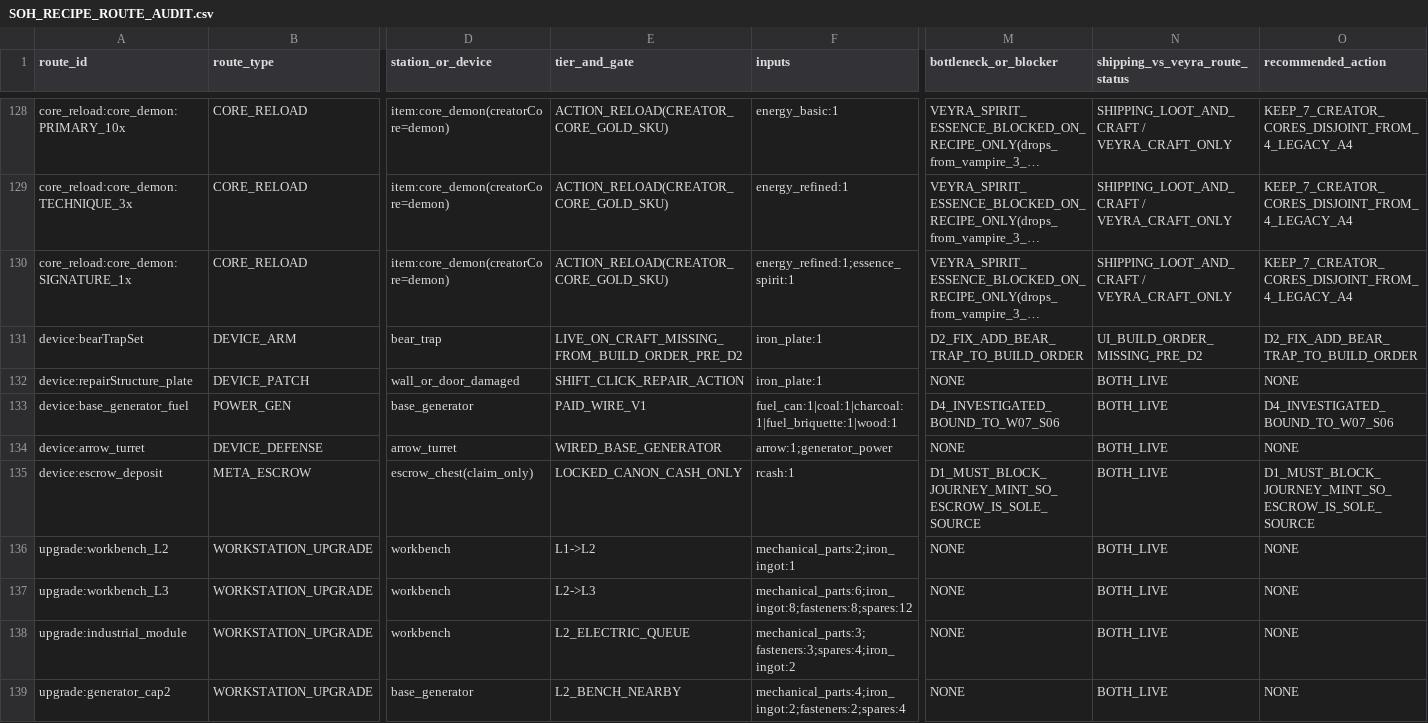
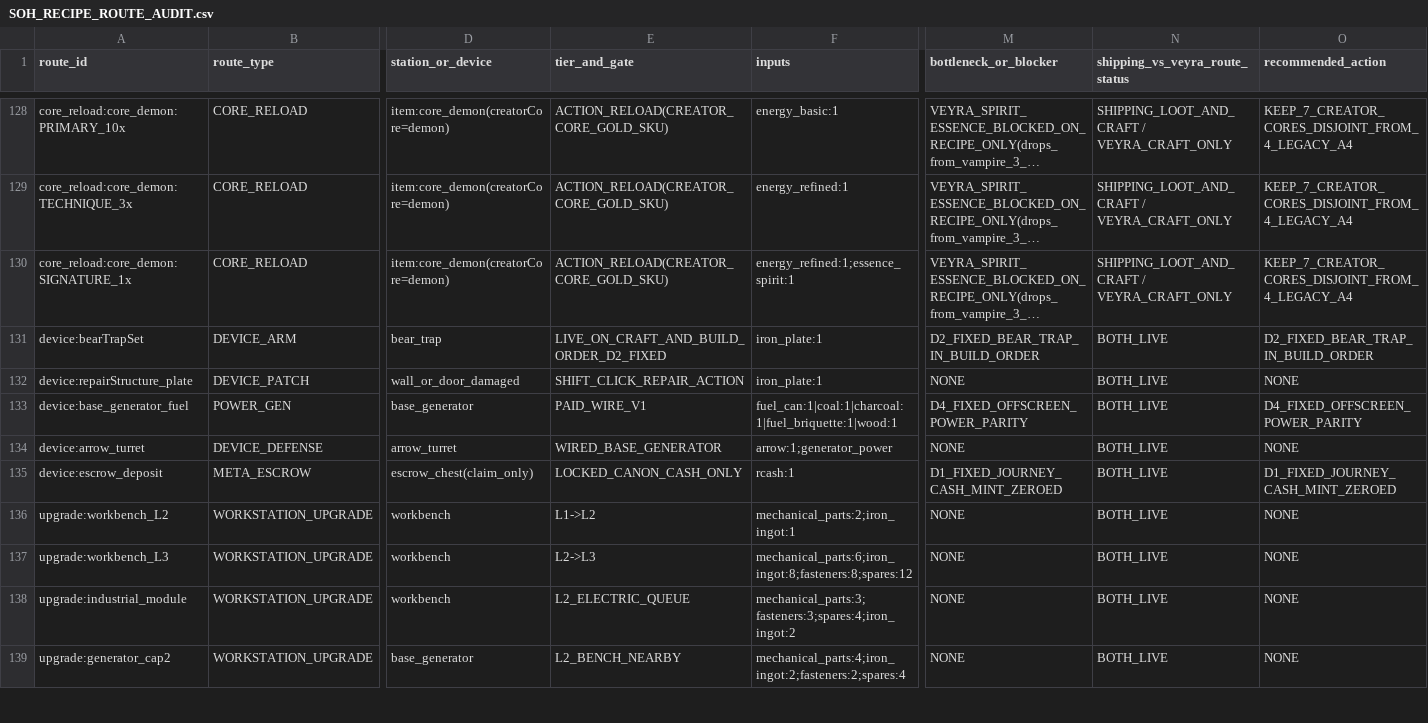
Before and after one commit to Khanh-glitch/Soul-of-Hero, a CSV file: web/reports/economic-network/SOH_RECIPE_ROUTE_AUDIT.csv, drawn as a sheet; only a part is shown, gaps mark what is left out; long unchanged cells end in …; the diff names each change by its address in the sheet, - before the commit and + after, or states it on an @@ line.

```diff
--- a/web/reports/economic-network/SOH_RECIPE_ROUTE_AUDIT.csv
+++ b/web/reports/economic-network/SOH_RECIPE_ROUTE_AUDIT.csv
-E131 (tier_and_gate): LIVE_ON_CRAFT_MISSING_FROM_BUILD_ORDER_PRE_D2
+E131 (tier_and_gate): LIVE_ON_CRAFT_AND_BUILD_ORDER_D2_FIXED
-M131 (bottleneck_or_blocker): D2_FIX_ADD_BEAR_TRAP_TO_BUILD_ORDER
+M131 (bottleneck_or_blocker): D2_FIXED_BEAR_TRAP_IN_BUILD_ORDER
-N131 (shipping_vs_veyra_route_status): UI_BUILD_ORDER_MISSING_PRE_D2
+N131 (shipping_vs_veyra_route_status): BOTH_LIVE
-O131 (recommended_action): D2_FIX_ADD_BEAR_TRAP_TO_BUILD_ORDER
+O131 (recommended_action): D2_FIXED_BEAR_TRAP_IN_BUILD_ORDER
-M133 (bottleneck_or_blocker): D4_INVESTIGATED_BOUND_TO_W07_S06
+M133 (bottleneck_or_blocker): D4_FIXED_OFFSCREEN_POWER_PARITY
-O133 (recommended_action): D4_INVESTIGATED_BOUND_TO_W07_S06
+O133 (recommended_action): D4_FIXED_OFFSCREEN_POWER_PARITY
-M135 (bottleneck_or_blocker): D1_MUST_BLOCK_JOURNEY_MINT_SO_ESCROW_IS_SOLE_SOURCE
+M135 (bottleneck_or_blocker): D1_FIXED_JOURNEY_CASH_MINT_ZEROED
-O135 (recommended_action): D1_MUST_BLOCK_JOURNEY_MINT_SO_ESCROW_IS_SOLE_SOURCE
+O135 (recommended_action): D1_FIXED_JOURNEY_CASH_MINT_ZEROED
```
Also changed, not shown: web/reports/economic-network/SOH_ITEM_FUNCTION_AUDIT.csv, web/reports/economic-network/SOH_LI_ECONOMIC_CROSSWALK.csv, 30 other files.
